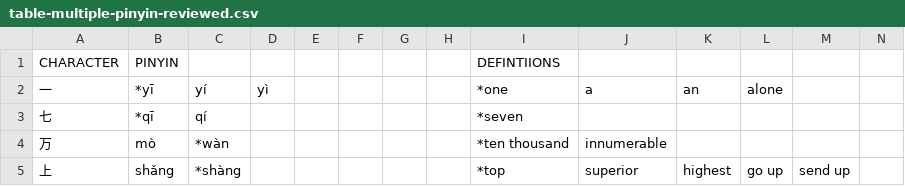
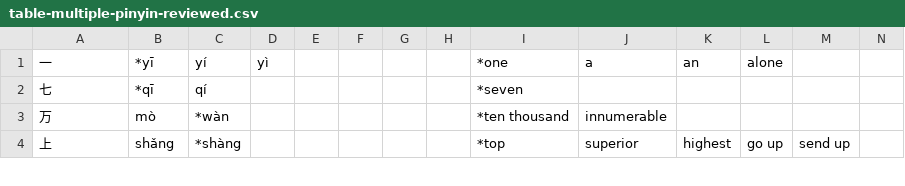
Before and after one commit to MikeBendorf11/chapp-data-migration, a CSV file: table-multiple-pinyin-reviewed.csv, drawn as a sheet; only a part is shown.

```diff
--- a/table-multiple-pinyin-reviewed.csv
+++ b/table-multiple-pinyin-reviewed.csv
@@ -1,2 +1 @@
-CHARACTER,PINYIN,,,,,,,DEFINTIIONS,,,,,
 一,*yī,yí,yì,,,,,*one , a , an , alone,,
```
Also changed, not shown: 2 other files.
